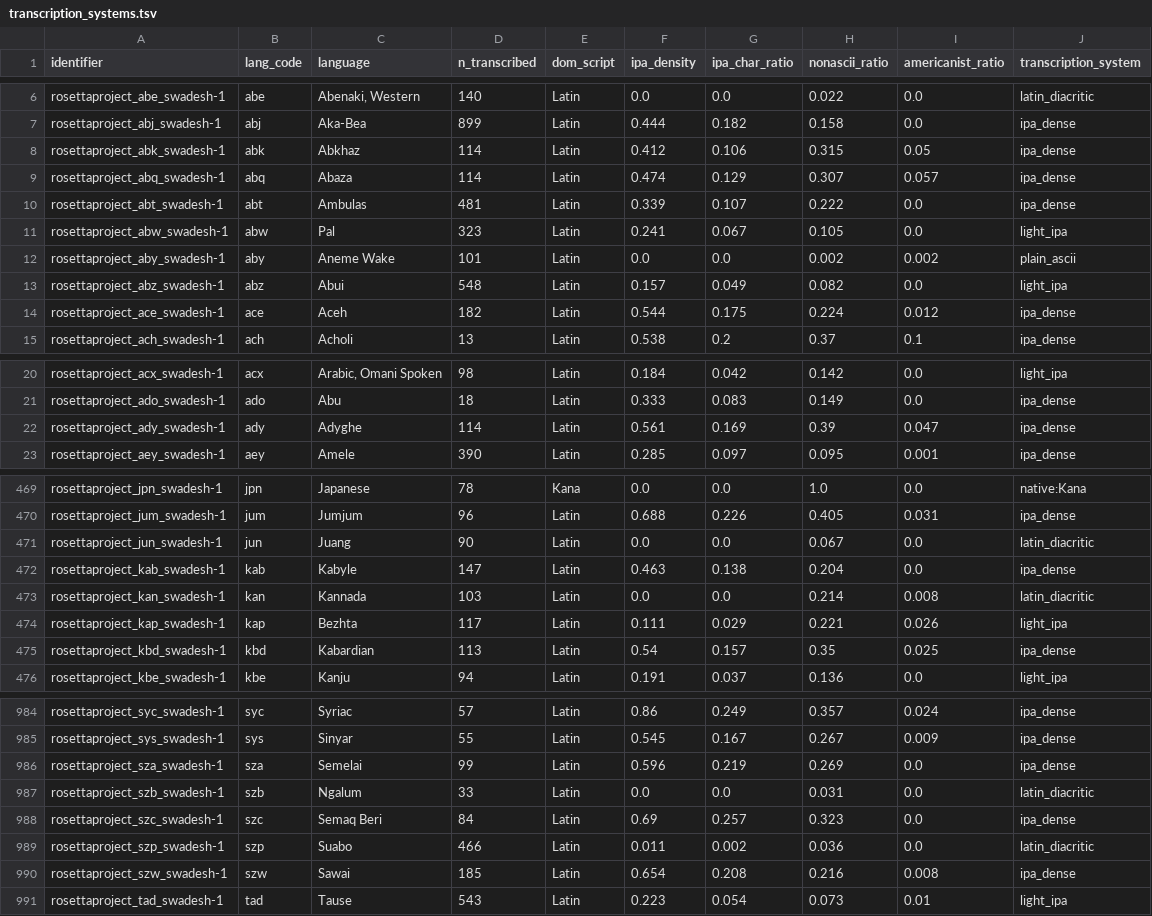
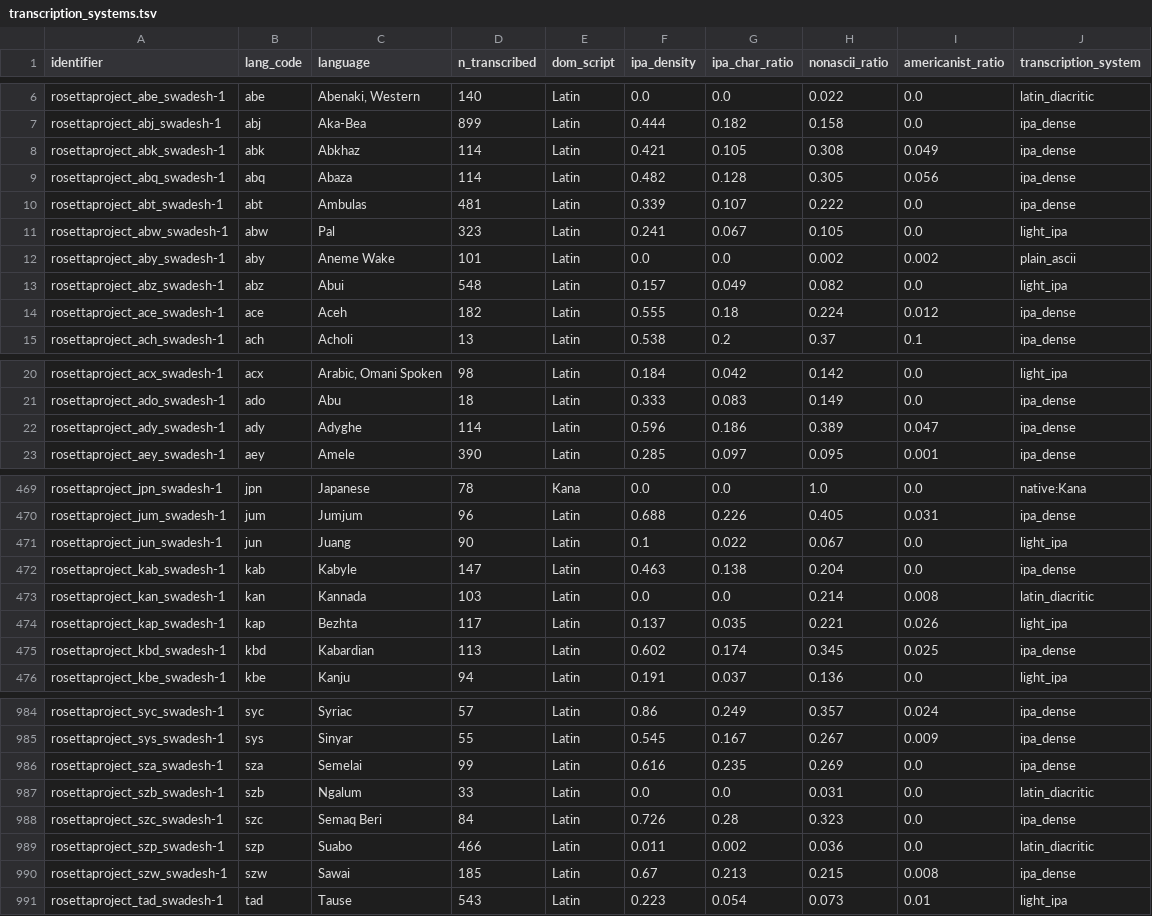
Before and after one commit to pebblebed/swadesh, a TSV file: data/normalized/transcription_systems.tsv, drawn as a sheet; only a part is shown, gaps mark what is left out; the diff covers the shown part only.

```diff
--- a/data/normalized/transcription_systems.tsv
+++ b/data/normalized/transcription_systems.tsv
@@ -7,4 +7,4 @@ rosettaproject_abe_swadesh-1	abe	Abenaki, Western	140	Latin	0.0	0.0	0.022	0.0	la
 rosettaproject_abj_swadesh-1	abj	Aka-Bea	899	Latin	0.444	0.182	0.158	0.0	ipa_dense
-rosettaproject_abk_swadesh-1	abk	Abkhaz	114	Latin	0.412	0.106	0.315	0.05	ipa_dense
-rosettaproject_abq_swadesh-1	abq	Abaza	114	Latin	0.474	0.129	0.307	0.057	ipa_dense
+rosettaproject_abk_swadesh-1	abk	Abkhaz	114	Latin	0.421	0.105	0.308	0.049	ipa_dense
+rosettaproject_abq_swadesh-1	abq	Abaza	114	Latin	0.482	0.128	0.305	0.056	ipa_dense
 rosettaproject_abt_swadesh-1	abt	Ambulas	481	Latin	0.339	0.107	0.222	0.0	ipa_dense
@@ -13,3 +13,3 @@ rosettaproject_aby_swadesh-1	aby	Aneme Wake	101	Latin	0.0	0.0	0.002	0.002	plain_
 rosettaproject_abz_swadesh-1	abz	Abui	548	Latin	0.157	0.049	0.082	0.0	light_ipa
-rosettaproject_ace_swadesh-1	ace	Aceh	182	Latin	0.544	0.175	0.224	0.012	ipa_dense
+rosettaproject_ace_swadesh-1	ace	Aceh	182	Latin	0.555	0.18	0.224	0.012	ipa_dense
 rosettaproject_ach_swadesh-1	ach	Acholi	13	Latin	0.538	0.2	0.37	0.1	ipa_dense
@@ -21,3 +21,3 @@ rosettaproject_acx_swadesh-1	acx	Arabic, Omani Spoken	98	Latin	0.184	0.042	0.142
 rosettaproject_ado_swadesh-1	ado	Abu	18	Latin	0.333	0.083	0.149	0.0	ipa_dense
-rosettaproject_ady_swadesh-1	ady	Adyghe	114	Latin	0.561	0.169	0.39	0.047	ipa_dense
+rosettaproject_ady_swadesh-1	ady	Adyghe	114	Latin	0.596	0.186	0.389	0.047	ipa_dense
 rosettaproject_aey_swadesh-1	aey	Amele	390	Latin	0.285	0.097	0.095	0.001	ipa_dense
@@ -470,7 +470,7 @@ rosettaproject_jpn_swadesh-1	jpn	Japanese	78	Kana	0.0	0.0	1.0	0.0	native:Kana
 rosettaproject_jum_swadesh-1	jum	Jumjum	96	Latin	0.688	0.226	0.405	0.031	ipa_dense
-rosettaproject_jun_swadesh-1	jun	Juang	90	Latin	0.0	0.0	0.067	0.0	latin_diacritic
+rosettaproject_jun_swadesh-1	jun	Juang	90	Latin	0.1	0.022	0.067	0.0	light_ipa
 rosettaproject_kab_swadesh-1	kab	Kabyle	147	Latin	0.463	0.138	0.204	0.0	ipa_dense
 rosettaproject_kan_swadesh-1	kan	Kannada	103	Latin	0.0	0.0	0.214	0.008	latin_diacritic
-rosettaproject_kap_swadesh-1	kap	Bezhta	117	Latin	0.111	0.029	0.221	0.026	light_ipa
-rosettaproject_kbd_swadesh-1	kbd	Kabardian	113	Latin	0.54	0.157	0.35	0.025	ipa_dense
+rosettaproject_kap_swadesh-1	kap	Bezhta	117	Latin	0.137	0.035	0.221	0.026	light_ipa
+rosettaproject_kbd_swadesh-1	kbd	Kabardian	113	Latin	0.602	0.174	0.345	0.025	ipa_dense
 rosettaproject_kbe_swadesh-1	kbe	Kanju	94	Latin	0.191	0.037	0.136	0.0	light_ipa
@@ -985,7 +985,7 @@ rosettaproject_syc_swadesh-1	syc	Syriac	57	Latin	0.86	0.249	0.357	0.024	ipa_dens
 rosettaproject_sys_swadesh-1	sys	Sinyar	55	Latin	0.545	0.167	0.267	0.009	ipa_dense
-rosettaproject_sza_swadesh-1	sza	Semelai	99	Latin	0.596	0.219	0.269	0.0	ipa_dense
+rosettaproject_sza_swadesh-1	sza	Semelai	99	Latin	0.616	0.235	0.269	0.0	ipa_dense
 rosettaproject_szb_swadesh-1	szb	Ngalum	33	Latin	0.0	0.0	0.031	0.0	latin_diacritic
-rosettaproject_szc_swadesh-1	szc	Semaq Beri	84	Latin	0.69	0.257	0.323	0.0	ipa_dense
+rosettaproject_szc_swadesh-1	szc	Semaq Beri	84	Latin	0.726	0.28	0.323	0.0	ipa_dense
 rosettaproject_szp_swadesh-1	szp	Suabo	466	Latin	0.011	0.002	0.036	0.0	latin_diacritic
-rosettaproject_szw_swadesh-1	szw	Sawai	185	Latin	0.654	0.208	0.216	0.008	ipa_dense
+rosettaproject_szw_swadesh-1	szw	Sawai	185	Latin	0.67	0.213	0.215	0.008	ipa_dense
 rosettaproject_tad_swadesh-1	tad	Tause	543	Latin	0.223	0.054	0.073	0.01	light_ipa
```
Also changed, not shown: 80 edited cells elsewhere in this file, metadata/confusables_report.tsv, metadata/ipa_conversion_summary.tsv, 3 other files.
